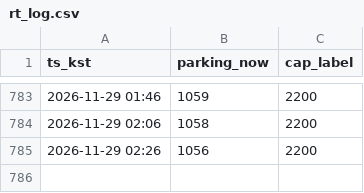
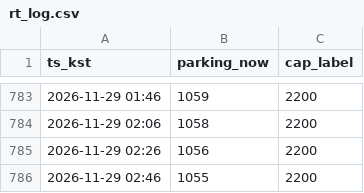
Before and after one commit to kjinwater1-crypto/olpark, a CSV file: rt_log.csv, drawn as a sheet; only a part is shown, gaps mark what is left out; the diff names each change by its address in the sheet, - before the commit and + after, or states it on an @@ line.

```diff
--- a/rt_log.csv
+++ b/rt_log.csv
+row 786: 2026-11-29 02:46 | 1055 | 2200
```
